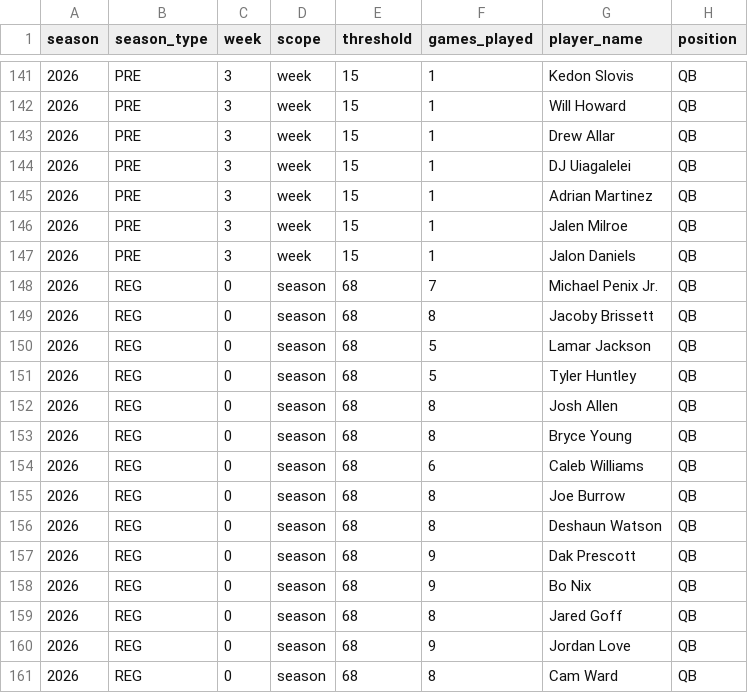
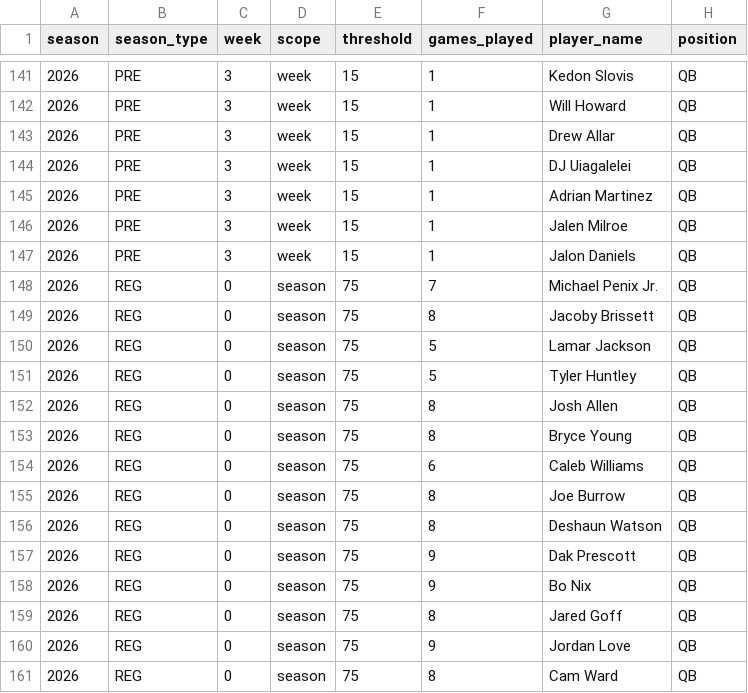
Before and after one commit to sportsdataverse/nfl-ngs-data, a CSV file: ngs/passing/csv/ngs_passing_2026.csv, drawn as a sheet; only a part is shown, gaps mark what is left out; the diff covers the shown part only; the diff names each change by its address in the sheet, - before the commit and + after, or states it on an @@ line.

```diff
--- a/ngs/passing/csv/ngs_passing_2026.csv
+++ b/ngs/passing/csv/ngs_passing_2026.csv
-E148:E161 (threshold): 68
+E148:E161 (threshold): 75
```
Also changed, not shown: 1 added row, 2 removed rows and 24 edited cells elsewhere in this file, ngs/gamecenter_leaders/ngs_gamecenter_leaders_in_data_repo.csv, ngs/gamecenter_pass_rushers/ngs_gamecenter_pass_rushers_in_data_repo.csv, 20 other files.
